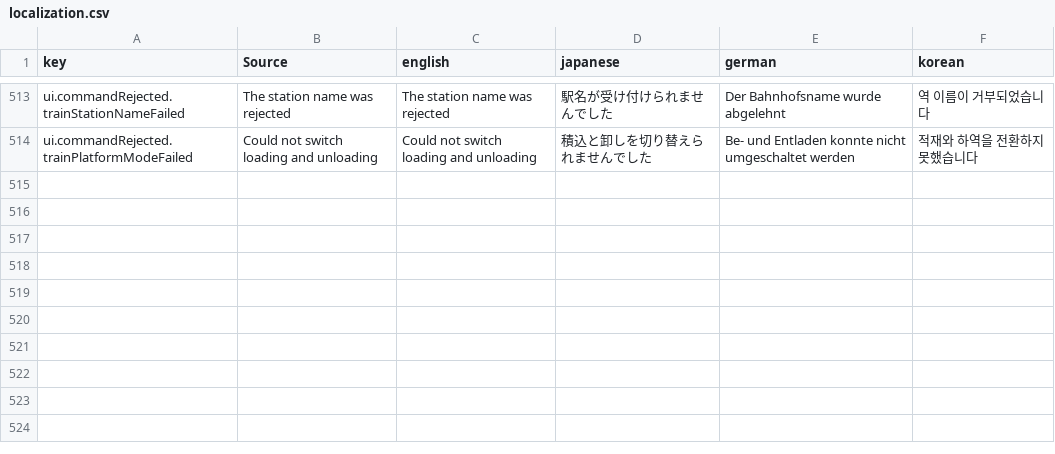
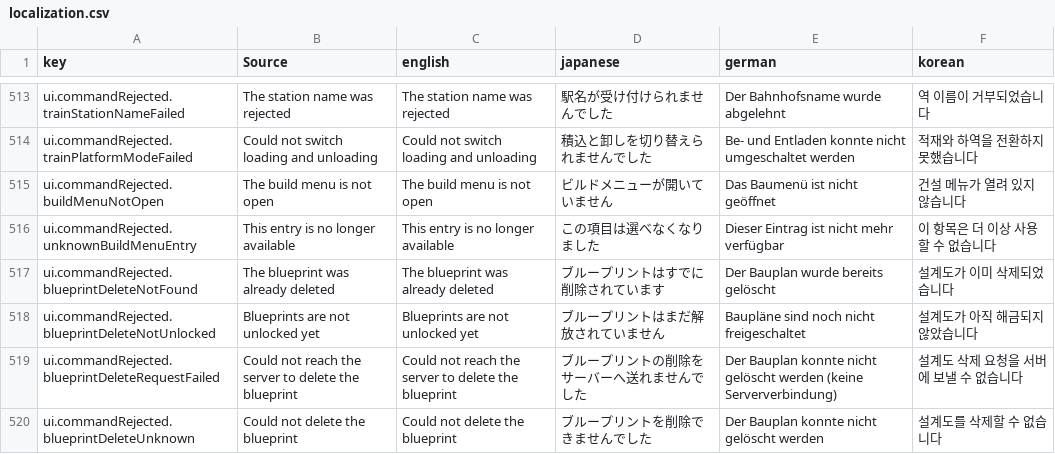
Before and after one commit to moorestech/moorestech, a CSV file: Localization/localization.csv, drawn as a sheet; only a part is shown, gaps mark what is left out.

```diff
--- a/Localization/localization.csv
+++ b/Localization/localization.csv
@@ -514 +514,7 @@ ui.commandRejected.trainStationNameFailed,The station name was rejected,The stat
 ui.commandRejected.trainPlatformModeFailed,Could not switch loading and unloading,Could not switch loading and unloading,積込と卸しを切り替えられませんでした,Be- und Entladen konnte nicht umgeschaltet werden,적재와 하역을 전환하지 못했습니다
+ui.commandRejected.buildMenuNotOpen,The build menu is not open,The build menu is not open,ビルドメニューが開いていません,Das Baumenü ist nicht geöffnet,건설 메뉴가 열려 있지 않습니다
+ui.commandRejected.unknownBuildMenuEntry,This entry is no longer available,This entry is no longer available,この項目は選べなくなりました,Dieser Eintrag ist nicht mehr verfügbar,이 항목은 더 이상 사용할 수 없습니다
+ui.commandRejected.blueprintDeleteNotFound,The blueprint was already deleted,The blueprint was already deleted,ブループリントはすでに削除されています,Der Bauplan wurde bereits gelöscht,설계도가 이미 삭제되었습니다
+ui.commandRejected.blueprintDeleteNotUnlocked,Blueprints are not unlocked yet,Blueprints are not unlocked yet,ブループリントはまだ解放されていません,Baupläne sind noch nicht freigeschaltet,설계도가 아직 해금되지 않았습니다
+ui.commandRejected.blueprintDeleteRequestFailed,Could not reach the server to delete the blueprint,Could not reach the server to delete the blueprint,ブループリントの削除をサーバーへ送れませんでした,Der Bauplan konnte nicht gelöscht werden (keine Serververbindung),설계도 삭제 요청을 서버에 보낼 수 없습니다
+ui.commandRejected.blueprintDeleteUnknown,Could not delete the blueprint,Could not delete the blueprint,ブループリントを削除できませんでした,Der Bauplan konnte nicht gelöscht werden,설계도를 삭제할 수 없습니다
```
Also changed, not shown: 11 other files.
